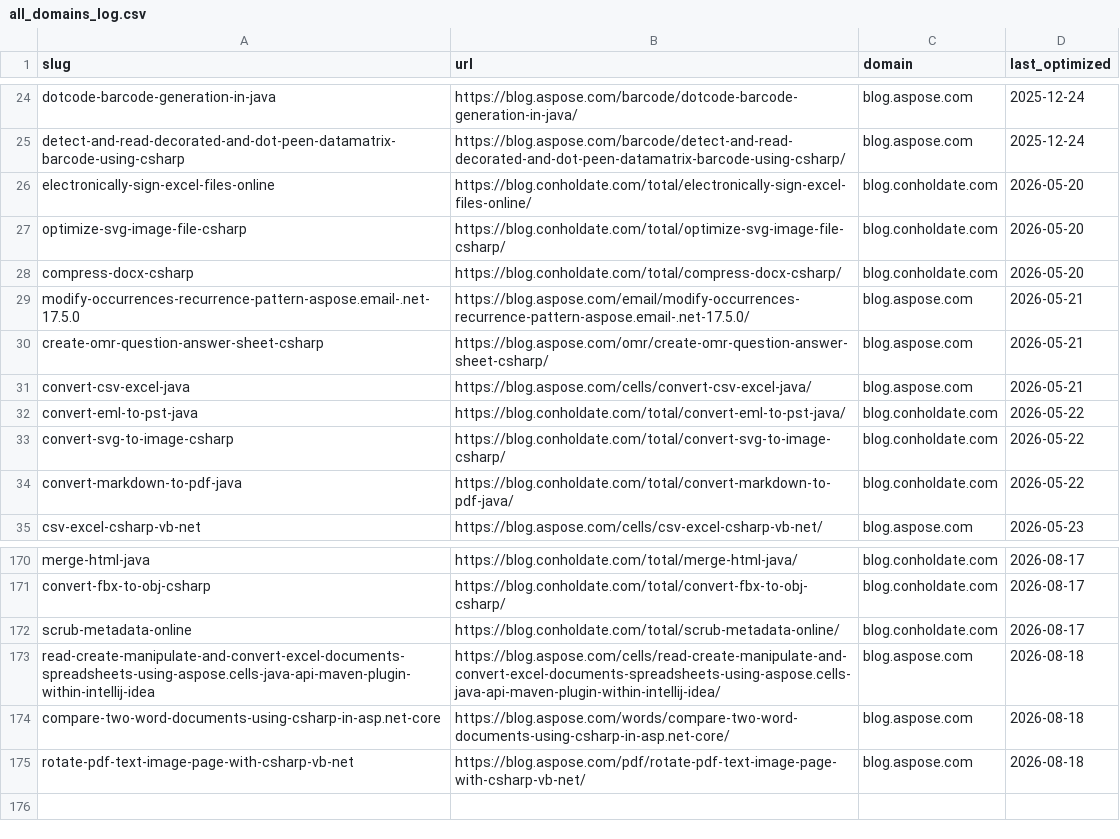
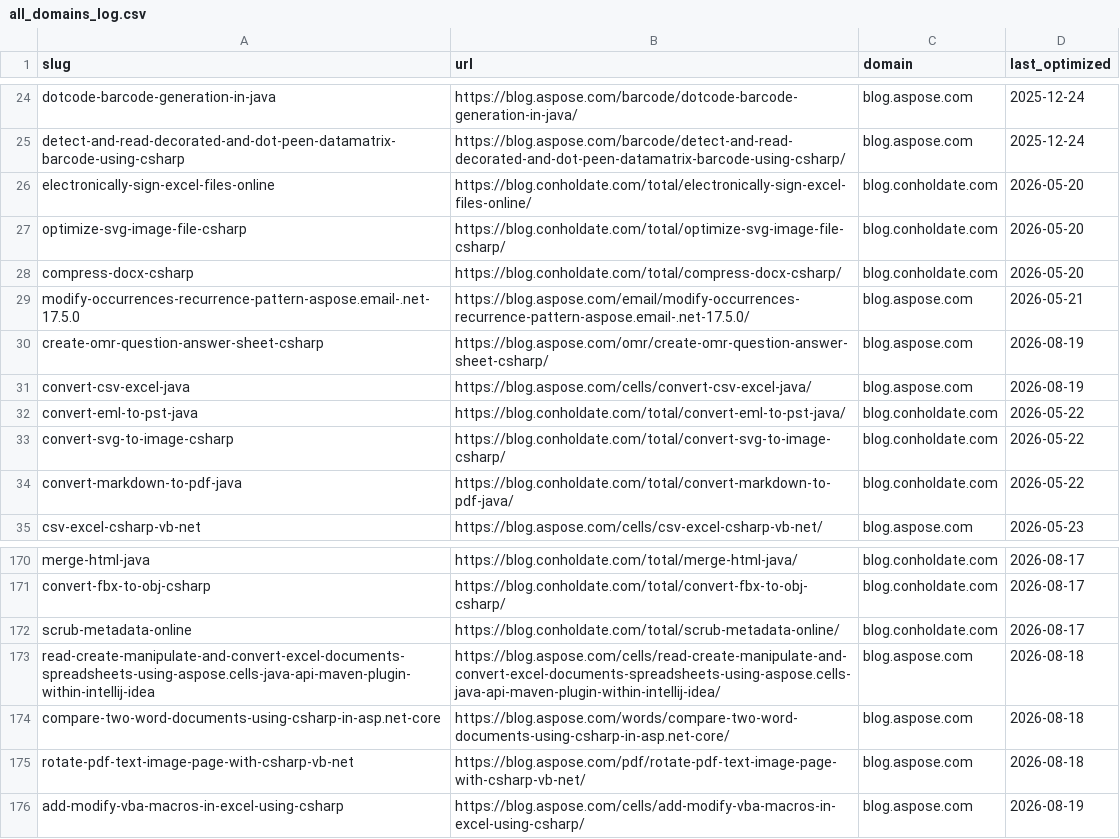
Before and after one commit to conholdate/blog-optimization-agent, a CSV file: logs/all_domains_log.csv, drawn as a sheet; only a part is shown, gaps mark what is left out.

Commit message:
Update optimization logs (aspose)

```diff
--- a/logs/all_domains_log.csv
+++ b/logs/all_domains_log.csv
@@ -29,4 +29,4 @@ compress-docx-csharp,https://blog.conholdate.com/total/compress-docx-csharp/,blo
 modify-occurrences-recurrence-pattern-aspose.email-.net-17.5.0,https://blog.aspose.com/email/modify-occurrences-recurrence-pattern-aspose.email-.net-17.5.0/,blog.aspose.com,2026-05-21
-create-omr-question-answer-sheet-csharp,https://blog.aspose.com/omr/create-omr-question-answer-sheet-csharp/,blog.aspose.com,2026-05-21
-convert-csv-excel-java,https://blog.aspose.com/cells/convert-csv-excel-java/,blog.aspose.com,2026-05-21
+create-omr-question-answer-sheet-csharp,https://blog.aspose.com/omr/create-omr-question-answer-sheet-csharp/,blog.aspose.com,2026-08-19
+convert-csv-excel-java,https://blog.aspose.com/cells/convert-csv-excel-java/,blog.aspose.com,2026-08-19
 convert-eml-to-pst-java,https://blog.conholdate.com/total/convert-eml-to-pst-java/,blog.conholdate.com,2026-05-22
@@ -175 +175,2 @@ compare-two-word-documents-using-csharp-in-asp.net-core,https://blog.aspose.com/
 rotate-pdf-text-image-page-with-csharp-vb-net,https://blog.aspose.com/pdf/rotate-pdf-text-image-page-with-csharp-vb-net/,blog.aspose.com,2026-08-18
+add-modify-vba-macros-in-excel-using-csharp,https://blog.aspose.com/cells/add-modify-vba-macros-in-excel-using-csharp/,blog.aspose.com,2026-08-19
```
Also changed, not shown: logs/aspose/blog_aspose_com.csv.
